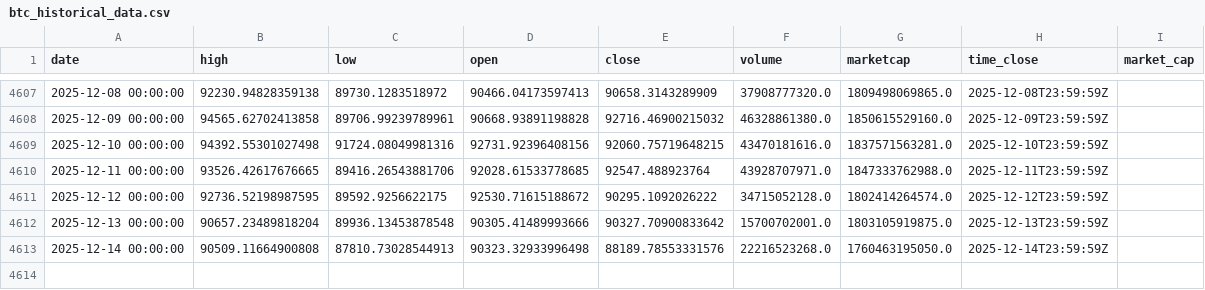
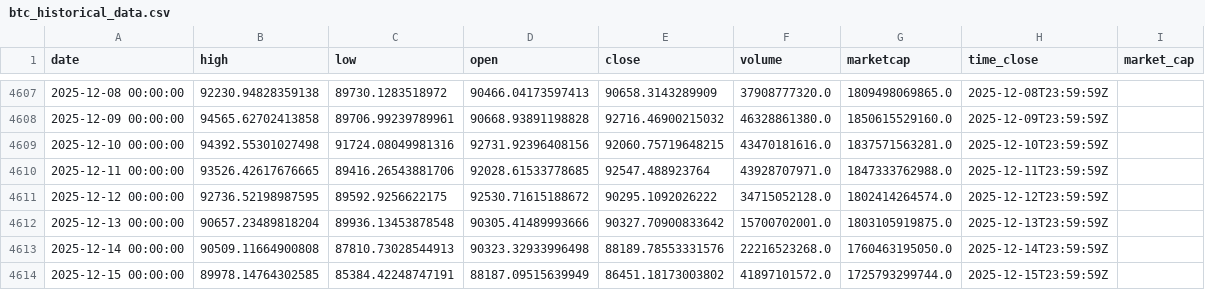
Before and after one commit to rey-dal/bitcoin, a CSV file: data/btc_historical_data.csv, drawn as a sheet; only a part is shown, gaps mark what is left out; the diff names each change by its address in the sheet, - before the commit and + after, or states it on an @@ line.

```diff
--- a/data/btc_historical_data.csv
+++ b/data/btc_historical_data.csv
+row 4614: 2025-12-15 00:00:00 | 89978.14764302585 | 85384.42248747191 | 88187.09515639949 | 86451.18173003802 | 41897101572.0 | 1725793299744.0 | 2025-12-15T23:59:59Z
```
Also changed, not shown: data/combined_predictions.csv, data/preprocessed_data.csv, 6 other files.
